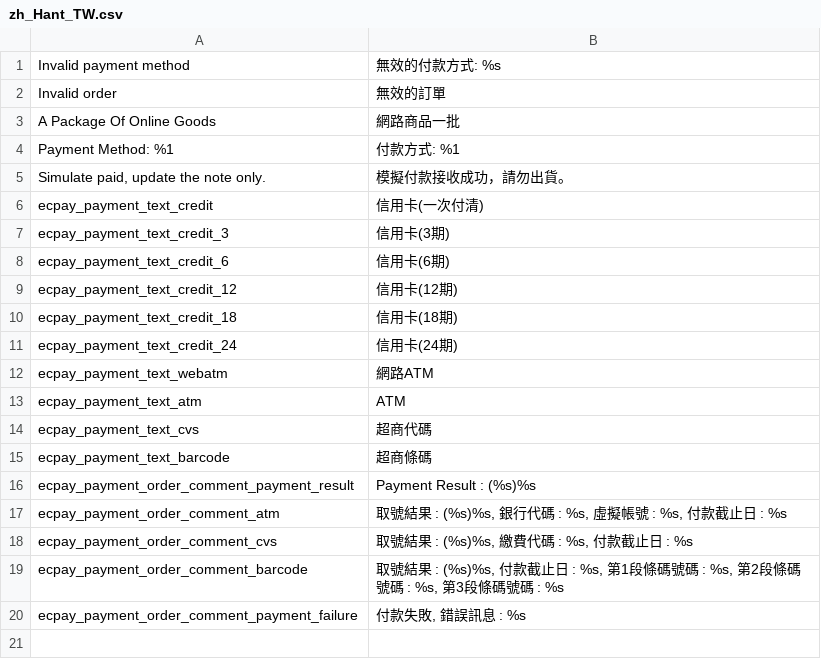
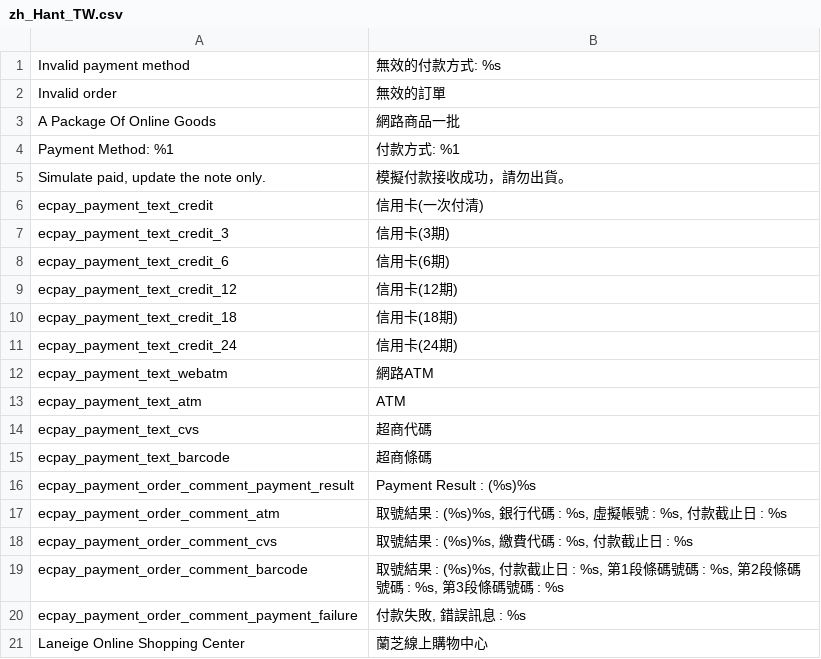
Before and after one commit to congvt305/staging-twap, a CSV file: app/code/Ecpay/Ecpaypayment/i18n/zh_Hant_TW.csv, drawn as a sheet; the diff names each change by its address in the sheet, - before the commit and + after, or states it on an @@ line.

Commit message:
Changed ecpay payment success page message

```diff
--- a/app/code/Ecpay/Ecpaypayment/i18n/zh_Hant_TW.csv
+++ b/app/code/Ecpay/Ecpaypayment/i18n/zh_Hant_TW.csv
+row 21: Laneige Online Shopping Center | 蘭芝線上購物中心
```
Also changed, not shown: 1 other file.
